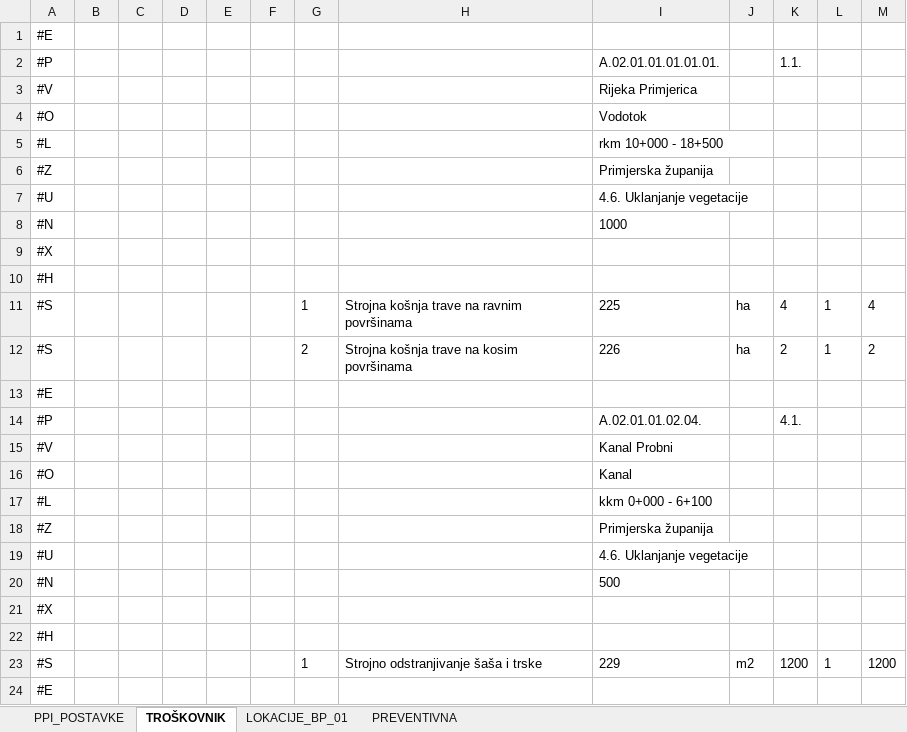
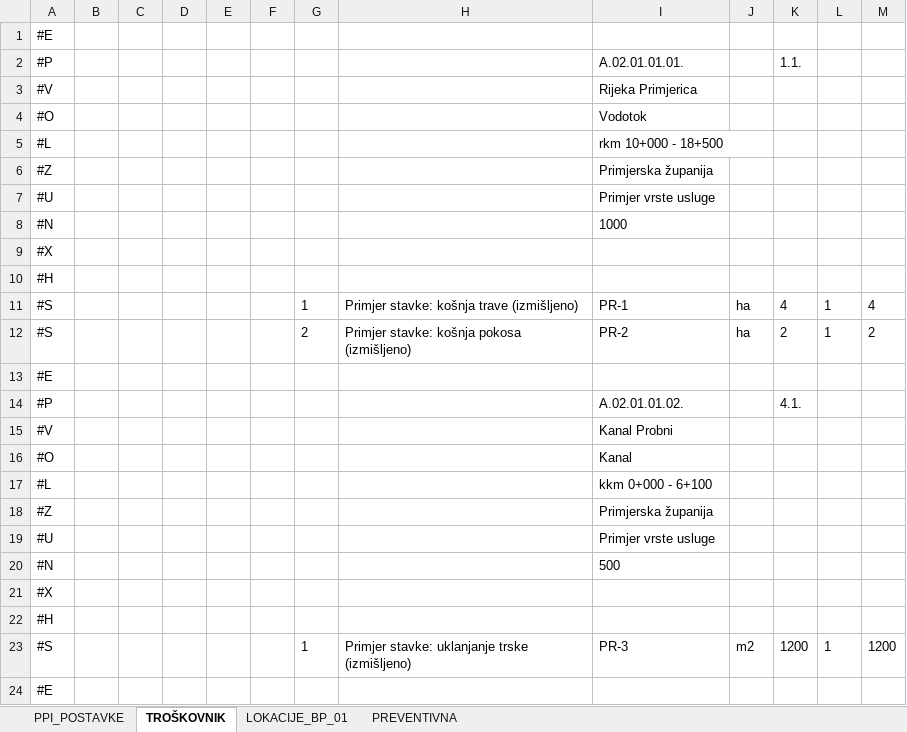
Before and after one commit to tkraljevic/goCOP, an Excel workbook: docs/predlosci/odrzavanje/ugovor-a02.xlsx, sheet TROŠKOVNIK, drawn as a sheet; values as stored, in another font and other column widths than the file's, no borders; the diff names each change by its address in the sheet, - before the commit and + after, or states it on an @@ line.

Commit message:
Predložak ugovora A.02 potpuno izmišljen: stavke PR-1 do PR-3 s opisima primjera, izmišljene pozicije i naslovi, napomena u radnoj knjizi; test pazi da stavke ostanu označene kao primjer

```diff
--- a/docs/predlosci/odrzavanje/ugovor-a02.xlsx (sheet TROŠKOVNIK)
+++ b/docs/predlosci/odrzavanje/ugovor-a02.xlsx (sheet TROŠKOVNIK)
-I2: A.02.01.01.01.01.01.
+I2: A.02.01.01.01.
-I7: 4.6. Uklanjanje vegetacije
+I7: Primjer vrste usluge
-H11: Strojna košnja trave na ravnim površinama
+H11: Primjer stavke: košnja trave (izmišljeno)
-I11: 225
+I11: PR-1
-H12: Strojna košnja trave na kosim površinama
+H12: Primjer stavke: košnja pokosa (izmišljeno)
-I12: 226
+I12: PR-2
-I14: A.02.01.01.02.04.
+I14: A.02.01.01.02.
-I19: 4.6. Uklanjanje vegetacije
+I19: Primjer vrste usluge
-H23: Strojno odstranjivanje šaša i trske
+H23: Primjer stavke: uklanjanje trske (izmišljeno)
-I23: 229
+I23: PR-3
```
Also changed, not shown: sheet LOKACIJE_BP_01, sheet PREVENTIVNA, sheet PPI_POSTAVKE, 2 other files.
